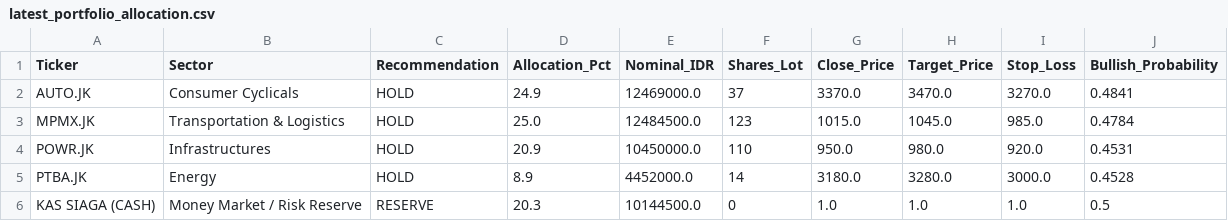
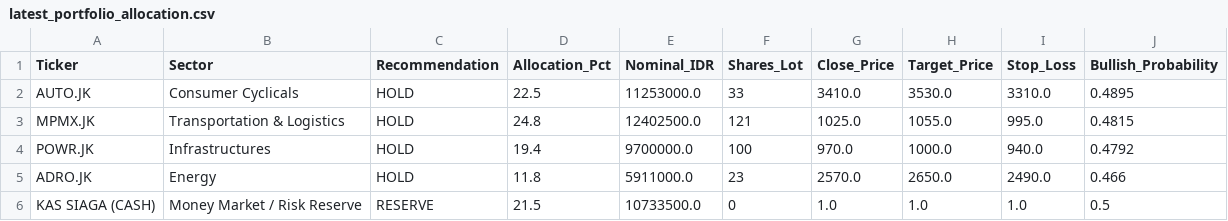
Before and after one commit to sekarwidhastri/stock-market-recommendation, a CSV file: data/processed/latest_portfolio_allocation.csv, drawn as a sheet.

```diff
--- a/data/processed/latest_portfolio_allocation.csv
+++ b/data/processed/latest_portfolio_allocation.csv
@@ -1,6 +1,6 @@
 Ticker,Sector,Recommendation,Allocation_Pct,Nominal_IDR,Shares_Lot,Close_Price,Target_Price,Stop_Loss,Bullish_Probability
-AUTO.JK,Consumer Cyclicals,HOLD,24.9,12469000.0,37,3370.0,3470.0,3270.0,0.4841
-MPMX.JK,Transportation & Logistics,HOLD,25.0,12484500.0,123,1015.0,1045.0,985.0,0.4784
-POWR.JK,Infrastructures,HOLD,20.9,10450000.0,110,950.0,980.0,920.0,0.4531
-PTBA.JK,Energy,HOLD,8.9,4452000.0,14,3180.0,3280.0,3000.0,0.4528
-KAS SIAGA (CASH),Money Market / Risk Reserve,RESERVE,20.3,10144500.0,0,1.0,1.0,1.0,0.5
+AUTO.JK,Consumer Cyclicals,HOLD,22.5,11253000.0,33,3410.0,3530.0,3310.0,0.4895
+MPMX.JK,Transportation & Logistics,HOLD,24.8,12402500.0,121,1025.0,1055.0,995.0,0.4815
+POWR.JK,Infrastructures,HOLD,19.4,9700000.0,100,970.0,1000.0,940.0,0.4792
+ADRO.JK,Energy,HOLD,11.8,5911000.0,23,2570.0,2650.0,2490.0,0.466
+KAS SIAGA (CASH),Money Market / Risk Reserve,RESERVE,21.5,10733500.0,0,1.0,1.0,1.0,0.5
```
Also changed, not shown: data/processed/advanced_quant_metrics.csv, data/processed/latest_alpha_recommendations_dividend.csv, 10 other files.
